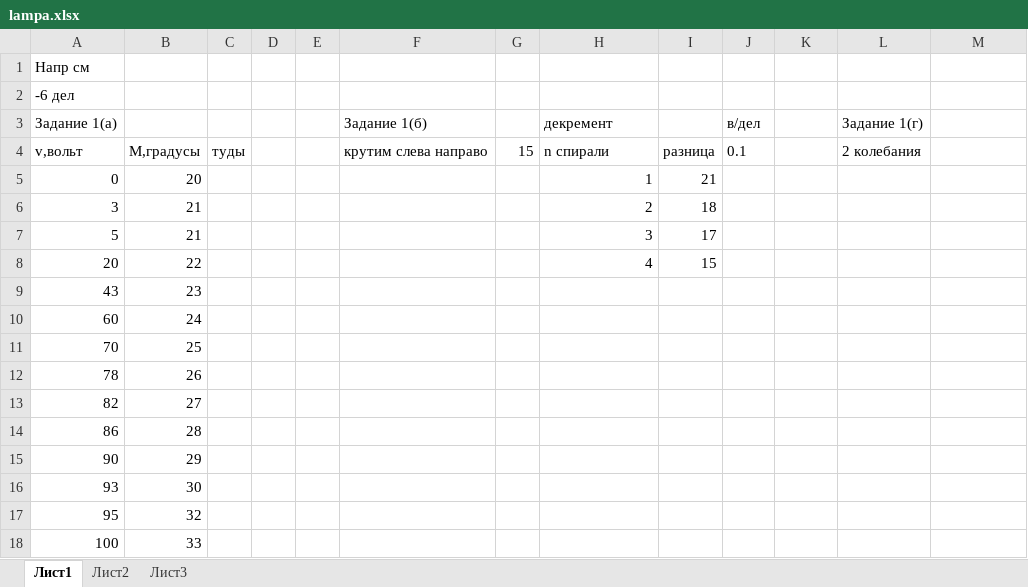
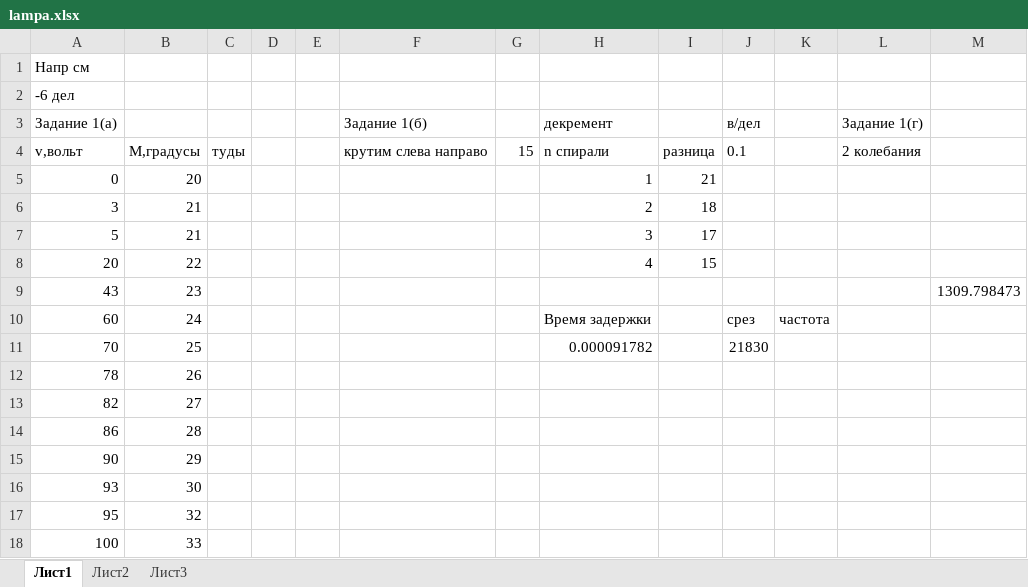
Before and after one commit to KirillPonur/phase, an Excel workbook: lampa.xlsx, sheet Лист1, drawn as a sheet; only a part is shown; values as stored, in another font and other column widths than the file's, no borders; the diff names each change by its address in the sheet, - before the commit and + after, or states it on an @@ line.

```diff
--- a/lampa.xlsx (sheet Лист1)
+++ b/lampa.xlsx (sheet Лист1)
-M9: (empty)
+M9: 1309.798473
-H10 (декремент): (empty)
+H10 (декремент): Время задержки
-J10 (в/дел): (empty)
+J10 (в/дел): срез
-K10: (empty)
+K10: частота
-H11 (декремент): (empty)
+H11 (декремент): 0.000091782
-J11 (в/дел): (empty)
+J11 (в/дел): 21830
```
Also changed, not shown: 26 other files.
